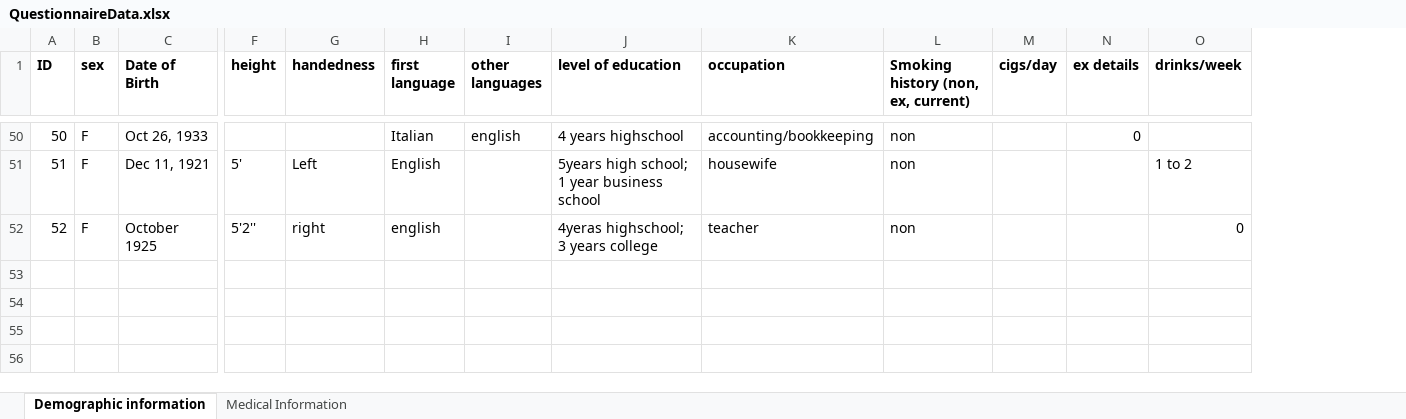
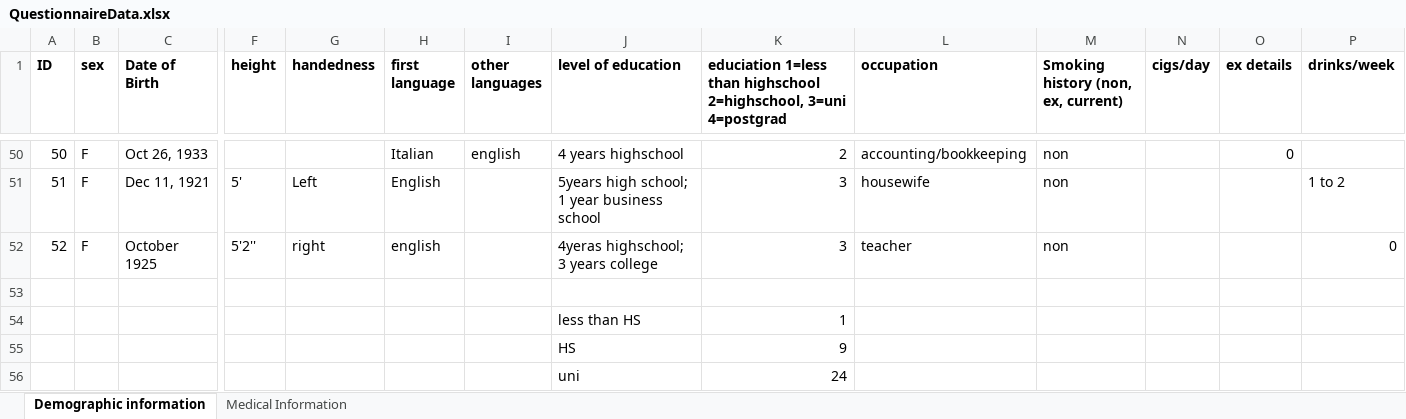
Before and after one commit to asternin/PhDProject, an Excel workbook: CBS/Analysis/QuestionnaireData.xlsx, sheet Demographic information, drawn as a sheet; only a part is shown, gaps mark what is left out; values as stored, in another font and other column widths than the file's, no borders; rows hold the shown columns only; the diff covers the shown part only; the diff names each change by its address in the sheet, - before the commit and + after, or states it on an @@ line.

```diff
--- a/CBS/Analysis/QuestionnaireData.xlsx (sheet Demographic information)
+++ b/CBS/Analysis/QuestionnaireData.xlsx (sheet Demographic information)
+column K, row 1: educiation 1=less than highschool 2=highschool, 3=uni 4=postgrad; rows 50-52: 2 | 3 | 3
+row 53: (empty)
+row 54:  |  |  |  |  |  |  | less than HS | 1
+row 55:  |  |  |  |  |  |  | HS | 9
+row 56:  |  |  |  |  |  |  | uni | 24
```
Also changed, not shown: 4 added rows elsewhere in this sheet, Music and Memory/BehaviouralResults/BehaviouralResults-AllParticipants.xlsx, 12 other files.
